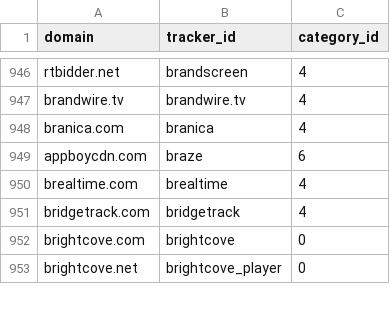
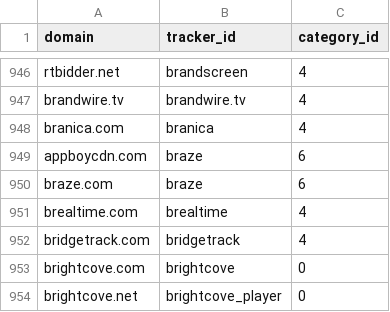
Before and after one commit to AdguardTeam/companiesdb, a CSV file: dist/trackers.csv, drawn as a sheet; only a part is shown, gaps mark what is left out.

```diff
--- a/dist/trackers.csv
+++ b/dist/trackers.csv
@@ -949,2 +949,3 @@ branica.com;branica;4
 appboycdn.com;braze;6
+braze.com;braze;6
 brealtime.com;brealtime;4
```
Also changed, not shown: 3 other files.
